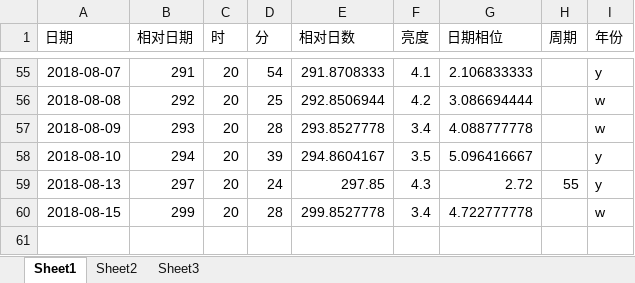
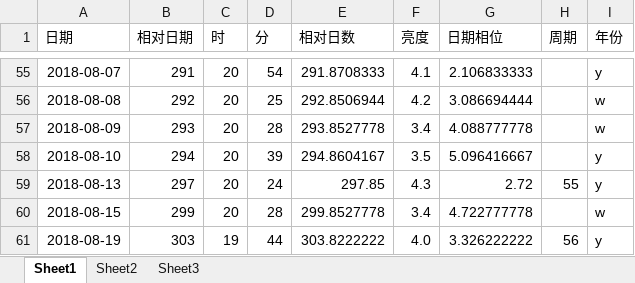
Before and after one commit to rottenweed/calc, an Excel workbook: delta_cep/delta_cep.xlsx, sheet Sheet1, drawn as a sheet; only a part is shown, gaps mark what is left out; values as stored, in another font and other column widths than the file's, no borders; charts and pictures not drawn; the diff names each change by its address in the sheet, - before the commit and + after, or states it on an @@ line.

Commit message:
add delta-Cep data

```diff
--- a/delta_cep/delta_cep.xlsx (sheet Sheet1)
+++ b/delta_cep/delta_cep.xlsx (sheet Sheet1)
+row 61: 2018-08-19 | 303 | 19 | 44 | 303.8222222 | 4.0 | 3.326222222 | 56 | y
```
Also changed, not shown: charts or pictures.
